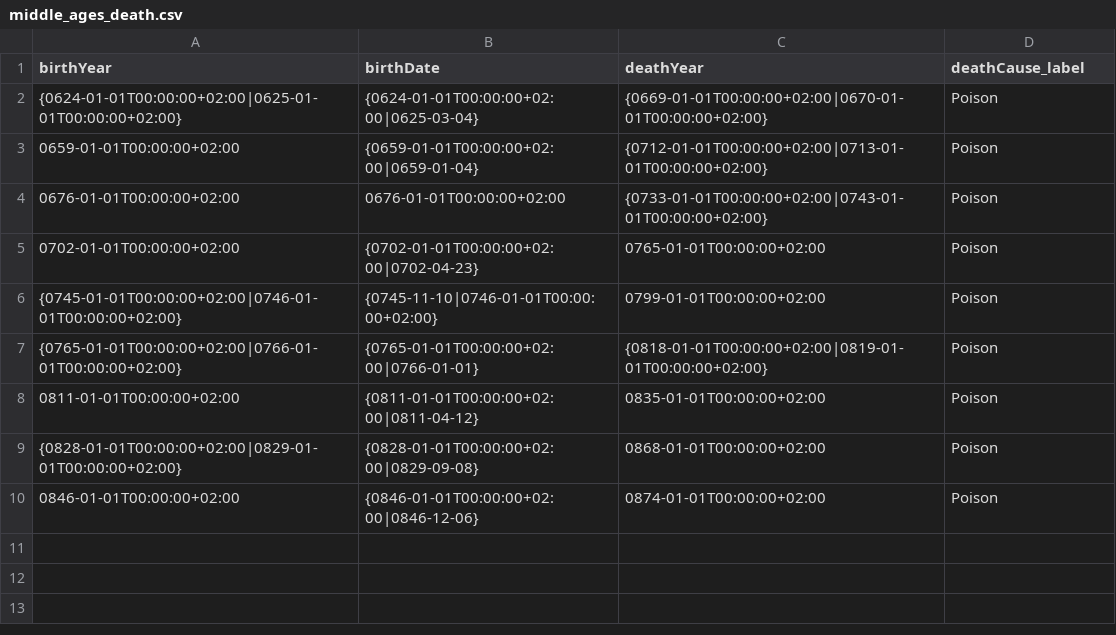
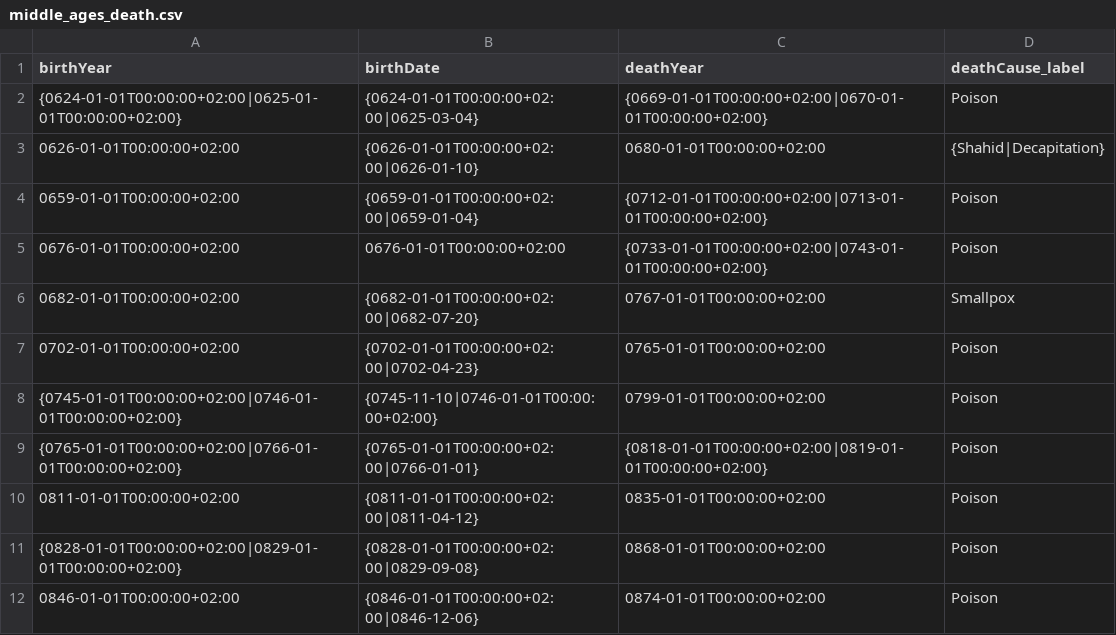
Before and after one commit to ivvatt/group_project, a CSV file: middle_ages_death.csv, drawn as a sheet; the diff names each change by its address in the sheet, - before the commit and + after, or states it on an @@ line.

```diff
--- a/middle_ages_death.csv
+++ b/middle_ages_death.csv
+row 3: 0626-01-01T00:00:00+02:00 | {0626-01-01T00:00:00+02:00|0626-01-10} | 0680-01-01T00:00:00+02:00 | {Shahid|Decapitation}
+row 6: 0682-01-01T00:00:00+02:00 | {0682-01-01T00:00:00+02:00|0682-07-20} | 0767-01-01T00:00:00+02:00 | Smallpox
```
Also changed, not shown: renaissance_death.csv, 4 other files.
